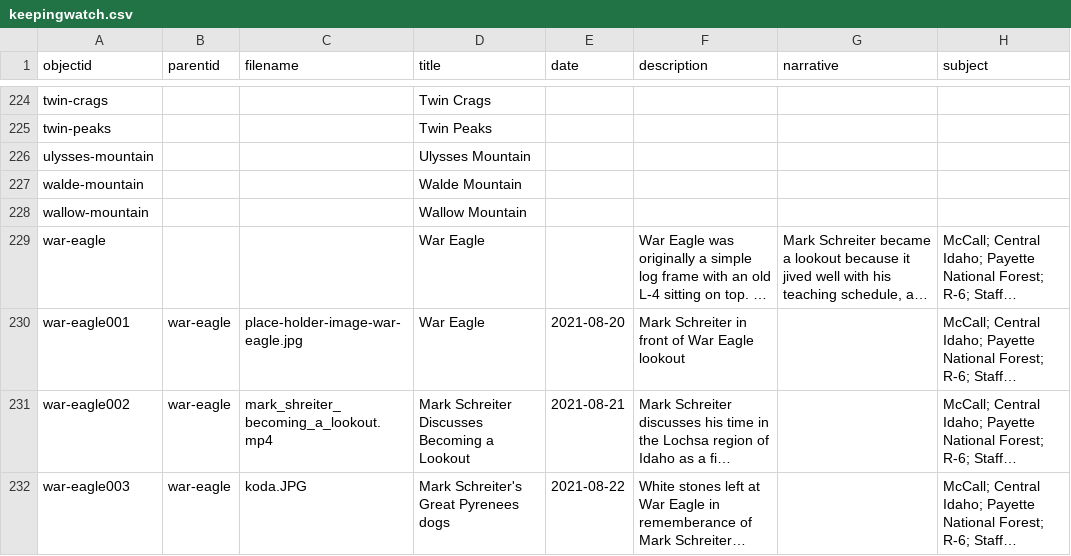
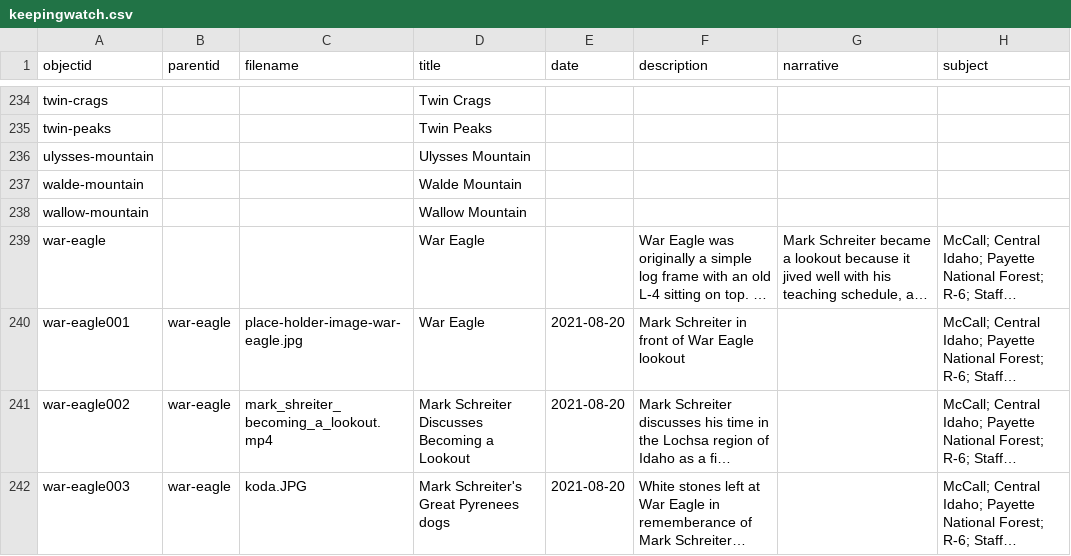
Before and after one commit to thecdil/keepingwatch, a CSV file: _data/keepingwatch.csv, drawn as a sheet; only a part is shown, gaps mark what is left out; long unchanged cells end in …; addresses are those after the commit; the diff covers the shown part only; the diff names each change by its address in the sheet, - before the commit and + after, or states it on an @@ line.

Commit message:
Updated metadata

```diff
--- a/_data/keepingwatch.csv
+++ b/_data/keepingwatch.csv
-E241 (date): 2021-08-21
+E241 (date): 2021-08-20
-E242 (date): 2021-08-22
+E242 (date): 2021-08-20
```
Also changed, not shown: 11 added rows and 2 edited cells elsewhere in this file.
